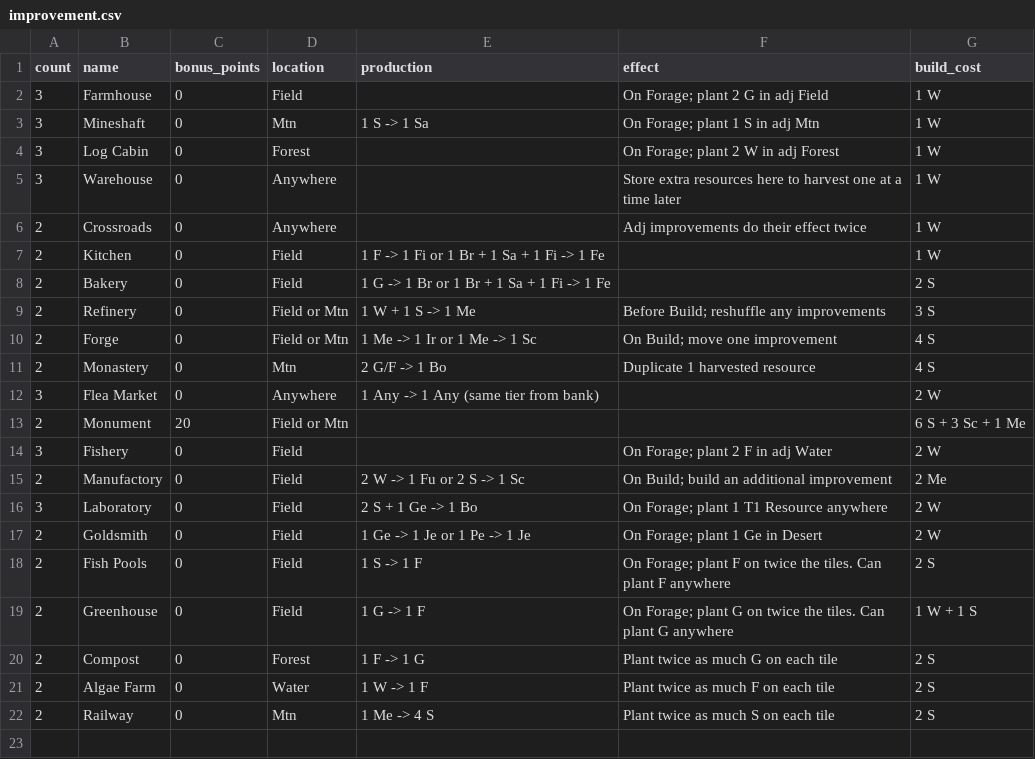
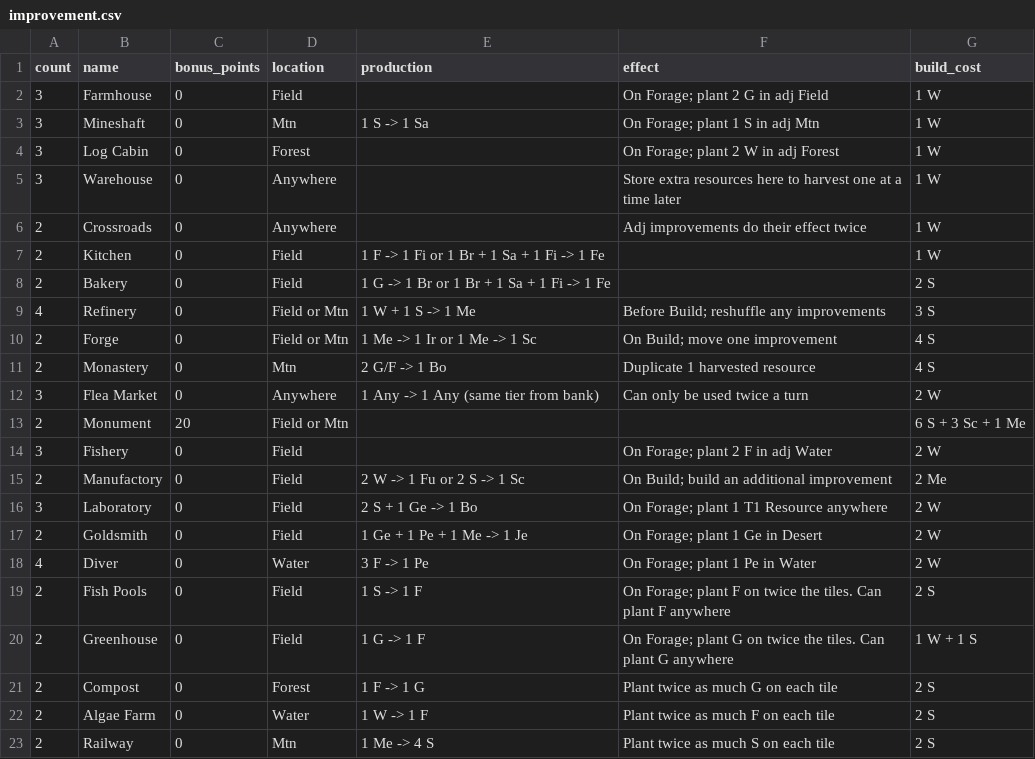
Before and after one commit to kovasap/market_trading_game, a CSV file: improvement.csv, drawn as a sheet.

```diff
--- a/improvement.csv
+++ b/improvement.csv
@@ -8,6 +8,6 @@ count ,name        ,bonus_points ,location     ,production
 2     ,Bakery      ,0            ,Field        ,1 G -> 1 Br  or 1 Br + 1 Sa + 1 Fi -> 1 Fe ,                                                            ,2 S
-2     ,Refinery    ,0            ,Field or Mtn ,1 W + 1 S -> 1 Me                          ,Before Build; reshuffle any improvements                    ,3 S
+4     ,Refinery    ,0            ,Field or Mtn ,1 W + 1 S -> 1 Me                          ,Before Build; reshuffle any improvements                    ,3 S
 2     ,Forge       ,0            ,Field or Mtn ,1 Me -> 1 Ir or 1 Me -> 1 Sc               ,On Build; move one improvement                              ,4 S
 2     ,Monastery   ,0            ,Mtn          ,2 G/F -> 1 Bo                              ,Duplicate 1 harvested resource                              ,4 S
-3     ,Flea Market ,0            ,Anywhere     ,1 Any -> 1 Any (same tier from bank)       ,                                                            ,2 W
+3     ,Flea Market ,0            ,Anywhere     ,1 Any -> 1 Any (same tier from bank)       ,Can only be used twice a turn                               ,2 W
 2     ,Monument    ,20           ,Field or Mtn ,                                           ,                                                            ,6 S + 3 Sc + 1 Me
@@ -16,3 +16,4 @@ count ,name        ,bonus_points ,location     ,production
 3     ,Laboratory  ,0            ,Field        ,2 S + 1 Ge -> 1 Bo                         ,On Forage; plant 1 T1 Resource anywhere                     ,2 W
-2     ,Goldsmith   ,0            ,Field        ,1 Ge -> 1 Je or 1 Pe -> 1 Je               ,On Forage; plant 1 Ge in Desert                             ,2 W
+2     ,Goldsmith   ,0            ,Field        ,1 Ge + 1 Pe + 1 Me -> 1 Je                 ,On Forage; plant 1 Ge in Desert                             ,2 W
+4     ,Diver       ,0            ,Water        ,3 F -> 1 Pe                                ,On Forage; plant 1 Pe in Water                              ,2 W
 2     ,Fish Pools  ,0            ,Field        ,1 S -> 1 F                                 ,On Forage; plant F on twice the tiles. Can plant F anywhere ,2 S
```
Also changed, not shown: 30 other files.
